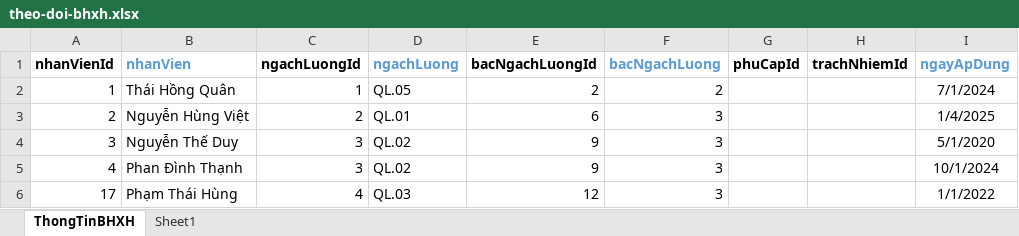
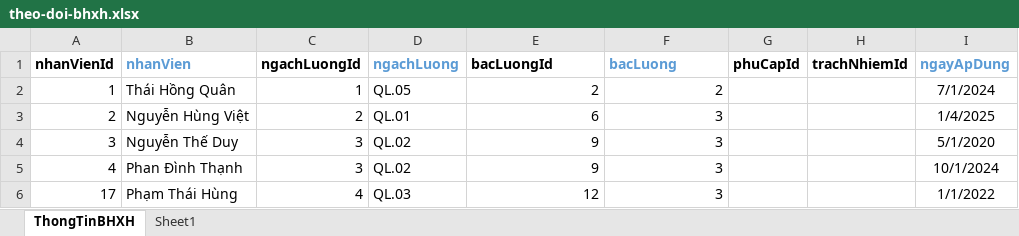
Before and after one commit to trannhan2019/next-mantine-sqllite, an Excel workbook: prisma/data/theo-doi-bhxh.xlsx, sheet ThongTinBHXH, drawn as a sheet; only a part is shown; values as stored, in another font and other column widths than the file's, no borders; the diff names each change by its address in the sheet, - before the commit and + after, or states it on an @@ line.

```diff
--- a/prisma/data/theo-doi-bhxh.xlsx (sheet ThongTinBHXH)
+++ b/prisma/data/theo-doi-bhxh.xlsx (sheet ThongTinBHXH)
-E1: bacNgachLuongId
+E1: bacLuongId
-F1: bacNgachLuong
+F1: bacLuong
```
Also changed, not shown: sheet Sheet1, 18 other files.
